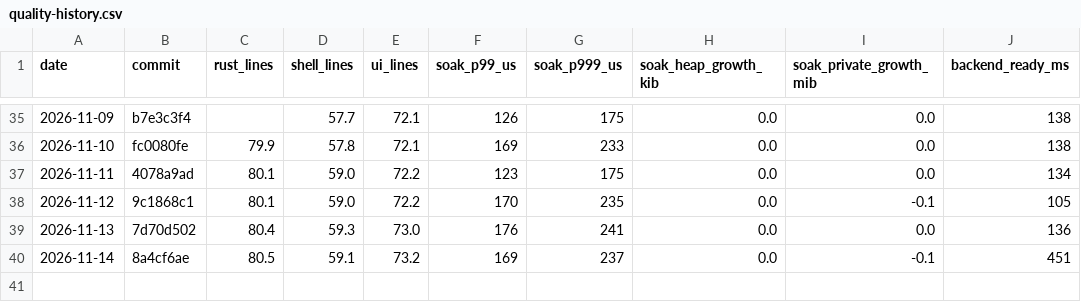
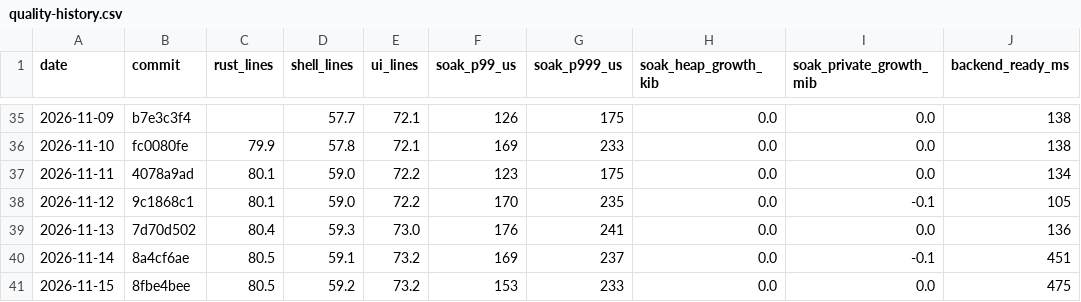
Before and after one commit to MrDesjardins/audiorouter, a CSV file: docs/quality-history.csv, drawn as a sheet; only a part is shown, gaps mark what is left out; the diff names each change by its address in the sheet, - before the commit and + after, or states it on an @@ line.

```diff
--- a/docs/quality-history.csv
+++ b/docs/quality-history.csv
+row 41: 2026-11-15 | 8fbe4bee | 80.5 | 59.2 | 73.2 | 153 | 233 | 0.0 | 0.0 | 475
```
Also changed, not shown: 1 other file.
